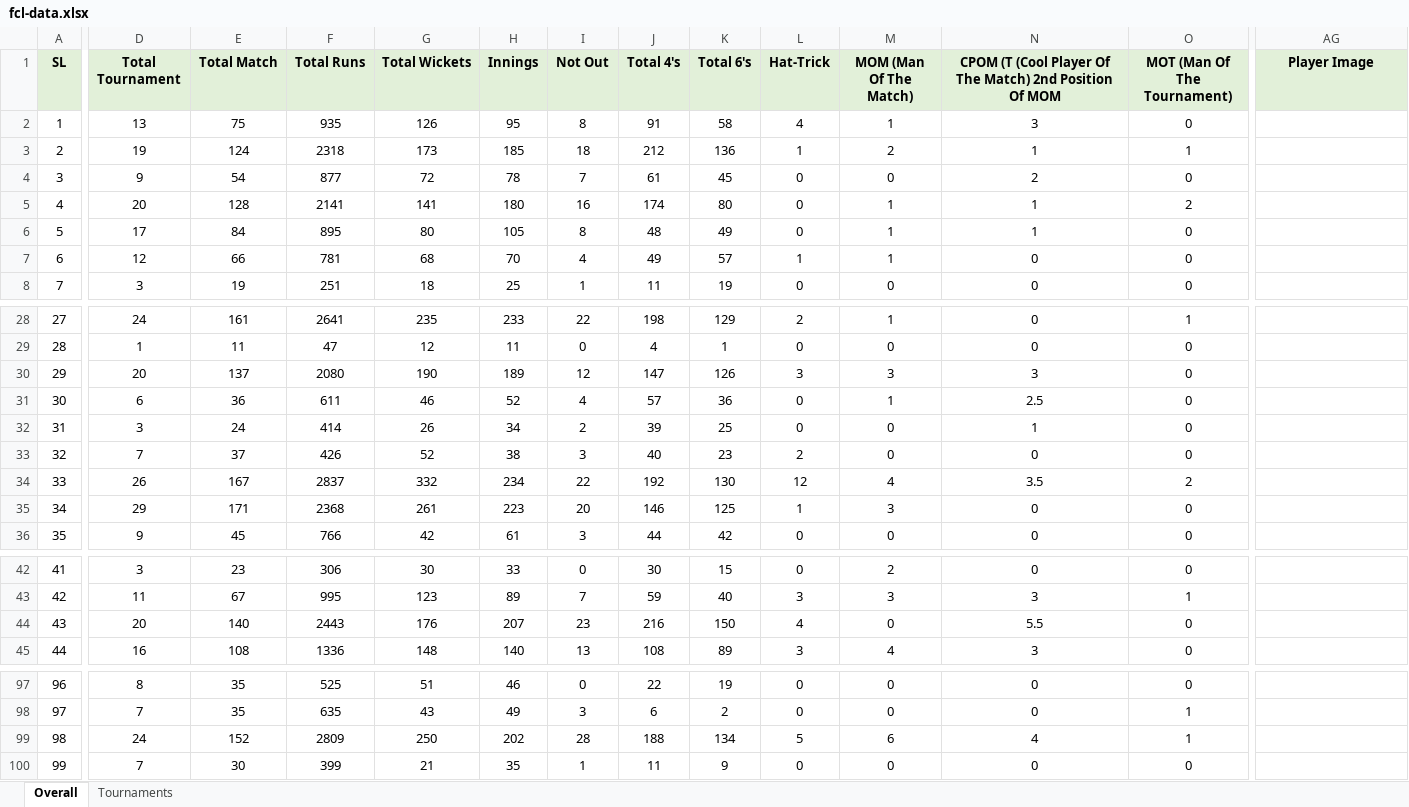
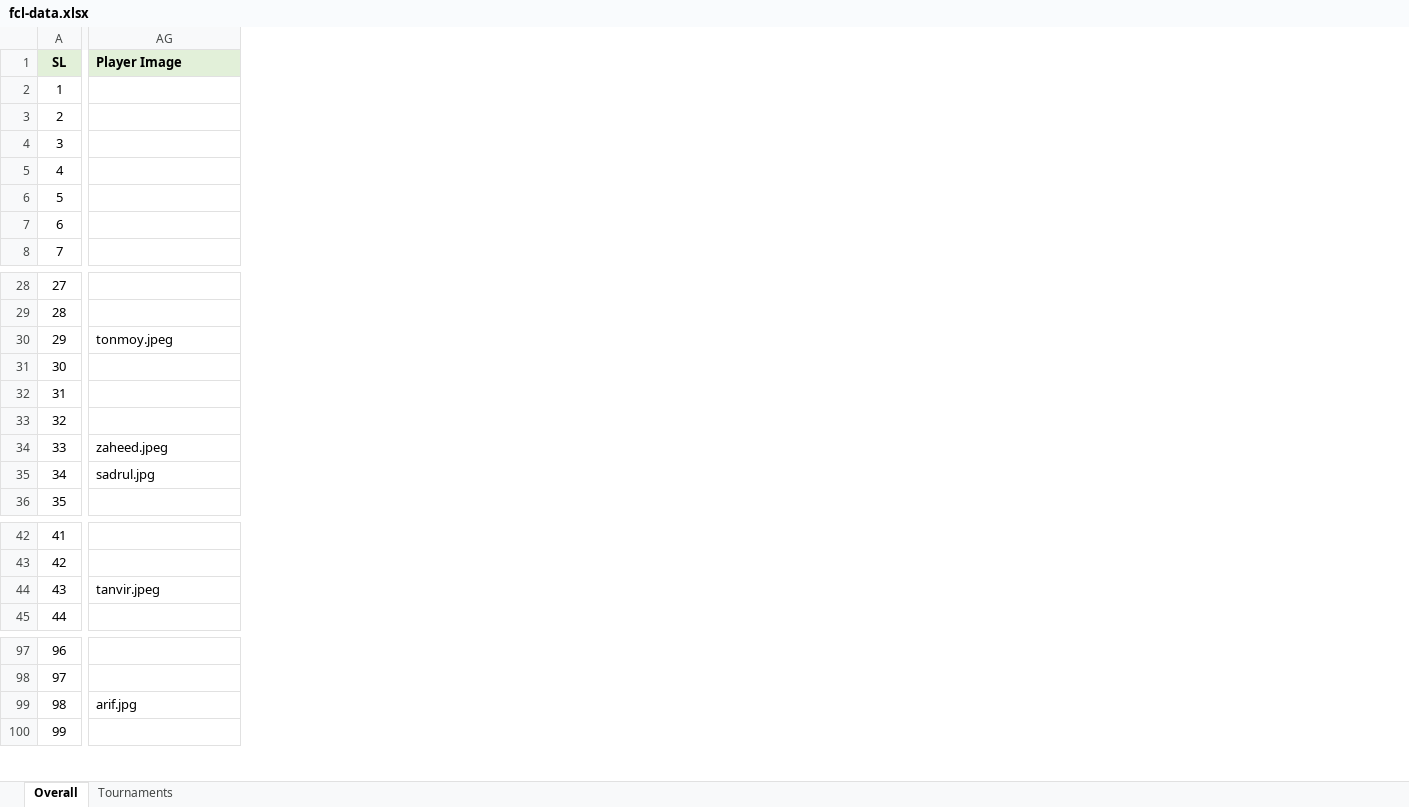
Before and after one commit to arifjiadbd/fcl, an Excel workbook: public/fcl-data.xlsx, sheet Overall, drawn as a sheet; only a part is shown, gaps mark what is left out; values as stored, in another font and other column widths than the file's, no borders; conditional formats not drawn; removed rows and columns are numbered as before the commit, all else as after; the diff covers the shown part only; the diff names each change by its address in the sheet, - before the commit and + after, or states it on an @@ line.

Commit message:
Update fcl api and rankings page with text-based player image mapping and placeholder fallback

```diff
--- a/public/fcl-data.xlsx (sheet Overall)
+++ b/public/fcl-data.xlsx (sheet Overall)
@@ column D (Total Tournament) hidden, rows 2-8: 13 | 19 | 9 | 20 | 17 | 12 | 3; rows 28-36: 24 | 1 | 20 | 6 | 3 | 7 | 26 | 29 | 9; rows 42-45: 3 | 11 | 20 | 16; rows 97-100: 8 | 7 | 24 | 7 @@
@@ column E (Total Match) hidden, rows 2-8: 75 | 124 | 54 | 128 | 84 | 66 | 19; rows 28-36: 161 | 11 | 137 | 36 | 24 | 37 | 167 | 171 | 45; rows 42-45: 23 | 67 | 140 | 108; rows 97-100: 35 | 35 | 152 | 30 @@
@@ column F (Total Runs) hidden, rows 2-8: 935 | 2318 | 877 | 2141 | 895 | 781 | 251; rows 28-36: 2641 | 47 | 2080 | 611 | 414 | 426 | 2837 | 2368 | 766; rows 42-45: 306 | 995 | 2443 | 1336; rows 97-100: 525 | 635 | 2809 | 399 @@
@@ column G (Total Wickets) hidden, rows 2-8: 126 | 173 | 72 | 141 | 80 | 68 | 18; rows 28-36: 235 | 12 | 190 | 46 | 26 | 52 | 332 | 261 | 42; rows 42-45: 30 | 123 | 176 | 148; rows 97-100: 51 | 43 | 250 | 21 @@
@@ column H (Innings) hidden, rows 2-8: 95 | 185 | 78 | 180 | 105 | 70 | 25; rows 28-36: 233 | 11 | 189 | 52 | 34 | 38 | 234 | 223 | 61; rows 42-45: 33 | 89 | 207 | 140; rows 97-100: 46 | 49 | 202 | 35 @@
@@ column I (Not Out) hidden, rows 2-8: 8 | 18 | 7 | 16 | 8 | 4 | 1; rows 28-36: 22 | 0 | 12 | 4 | 2 | 3 | 22 | 20 | 3; rows 42-45: 0 | 7 | 23 | 13; rows 97-100: 0 | 3 | 28 | 1 @@
@@ column J (Total 4's) hidden, rows 2-8: 91 | 212 | 61 | 174 | 48 | 49 | 11; rows 28-36: 198 | 4 | 147 | 57 | 39 | 40 | 192 | 146 | 44; rows 42-45: 30 | 59 | 216 | 108; rows 97-100: 22 | 6 | 188 | 11 @@
@@ column K (Total 6's) hidden, rows 2-8: 58 | 136 | 45 | 80 | 49 | 57 | 19; rows 28-36: 129 | 1 | 126 | 36 | 25 | 23 | 130 | 125 | 42; rows 42-45: 15 | 40 | 150 | 89; rows 97-100: 19 | 2 | 134 | 9 @@
@@ column L (Hat-Trick) hidden, rows 2-8: 4 | 1 | 0 | 0 | 0 | 1 | 0; rows 28-36: 2 | 0 | 3 | 0 | 0 | 2 | 12 | 1 | 0; rows 42-45: 0 | 3 | 4 | 3; rows 97-100: 0 | 0 | 5 | 0 @@
@@ column M (MOM (Man Of The Match)) hidden, rows 2-8: 1 | 2 | 0 | 1 | 1 | 1 | 0; rows 28-36: 1 | 0 | 3 | 1 | 0 | 0 | 4 | 3 | 0; rows 42-45: 2 | 3 | 0 | 4; rows 97-100: 0 | 0 | 6 | 0 @@
@@ column N hidden, rows 1-8: CPOM (T (Cool Player Of The Match) 2nd Position Of MOM | 3 | 1 | 2 | 1 | 1 | 0 | 0; rows 28-36: 0 | 0 | 3 | 2.5 | 1 | 0 | 3.5 | 0 | 0; rows 42-45: 0 | 3 | 5.5 | 3; rows 97-100: 0 | 0 | 4 | 0 @@
@@ column O (MOT (Man Of The Tournament)) hidden, rows 2-8: 0 | 1 | 0 | 2 | 0 | 0 | 0; rows 28-36: 1 | 0 | 0 | 0 | 0 | 0 | 2 | 0 | 0; rows 42-45: 0 | 1 | 0 | 0; rows 97-100: 0 | 1 | 1 | 0 @@
-AG1 alignment: center
+AG1 alignment: left
-AG30 (Player Image): (empty)
+AG30 (Player Image): tonmoy.jpeg
-AG34 (Player Image): (empty)
+AG34 (Player Image): zaheed.jpeg
-AG35 (Player Image): (empty)
+AG35 (Player Image): sadrul.jpg
-AG44 (Player Image): (empty)
+AG44 (Player Image): tanvir.jpeg
-AG99 (Player Image): (empty)
+AG99 (Player Image): arif.jpg
```
Also changed, not shown: 3 added columns and 17 removed columns elsewhere in this sheet, sheet Tournaments, 11 other files.
